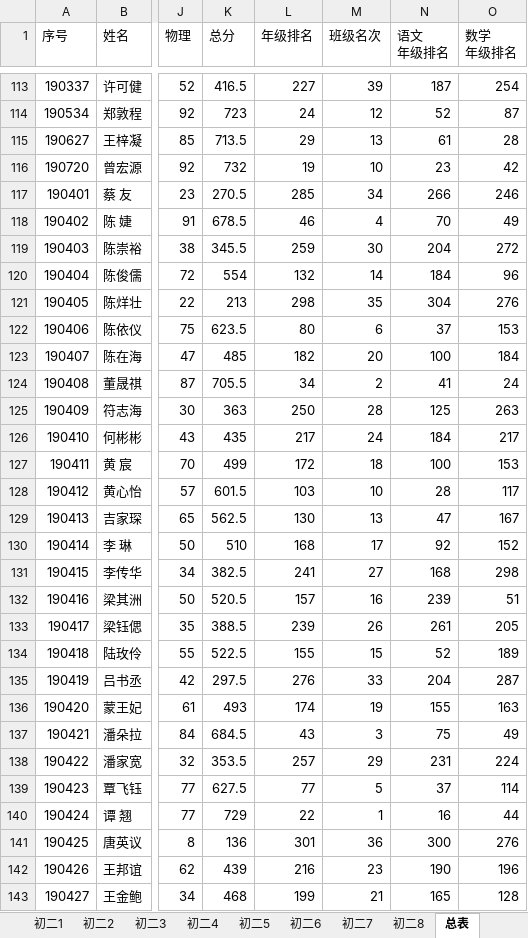
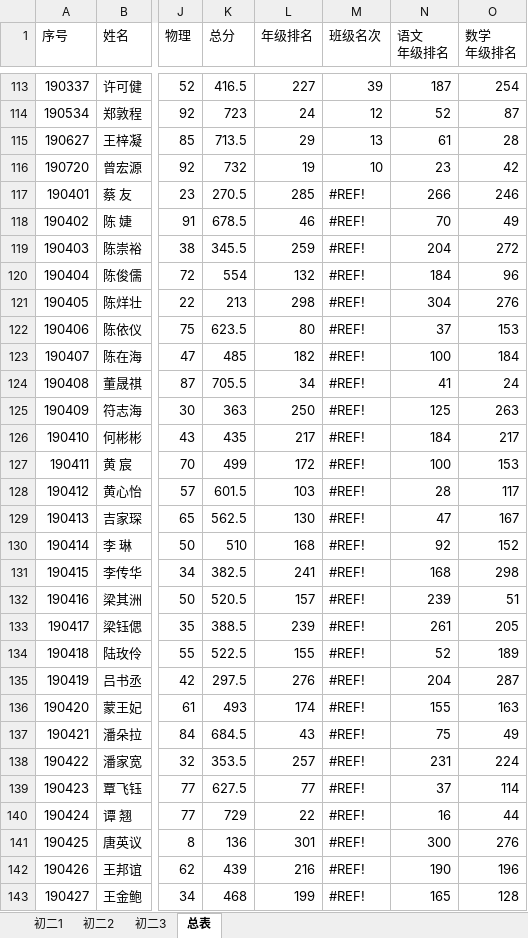
Before and after one commit to tangyushan/tangyushan.github.io, an Excel workbook: data/2019级/20-21上学期10月月考初二成绩.xlsx, sheet 总表, drawn as a sheet; only a part is shown, gaps mark what is left out; values as stored, in another font and other column widths than the file's, no cell formats; the diff covers the shown part only; the diff names each change by its address in the sheet, - before the commit and + after, or states it on an @@ line.

```diff
--- a/data/2019级/20-21上学期10月月考初二成绩.xlsx (sheet 总表)
+++ b/data/2019级/20-21上学期10月月考初二成绩.xlsx (sheet 总表)
-sheet tab: 初二4
-sheet tab: 初二5
-sheet tab: 初二6
-sheet tab: 初二7
-sheet tab: 初二8
-M117 (班级名次): 34
+M117 (班级名次): #REF!
-M118 (班级名次): 4
+M118 (班级名次): #REF!
-M119 (班级名次): 30
+M119 (班级名次): #REF!
-M120 (班级名次): 14
+M120 (班级名次): #REF!
-M121 (班级名次): 35
+M121 (班级名次): #REF!
-M122 (班级名次): 6
+M122 (班级名次): #REF!
-M123 (班级名次): 20
+M123 (班级名次): #REF!
-M124 (班级名次): 2
+M124 (班级名次): #REF!
-M125 (班级名次): 28
+M125 (班级名次): #REF!
-M126 (班级名次): 24
+M126 (班级名次): #REF!
-M127 (班级名次): 18
+M127 (班级名次): #REF!
-M128 (班级名次): 10
+M128 (班级名次): #REF!
-M129 (班级名次): 13
+M129 (班级名次): #REF!
-M130 (班级名次): 17
+M130 (班级名次): #REF!
-M131 (班级名次): 27
+M131 (班级名次): #REF!
-M132 (班级名次): 16
+M132 (班级名次): #REF!
-M133 (班级名次): 26
+M133 (班级名次): #REF!
-M134 (班级名次): 15
+M134 (班级名次): #REF!
-M135 (班级名次): 33
+M135 (班级名次): #REF!
-M136 (班级名次): 19
+M136 (班级名次): #REF!
-M137 (班级名次): 3
+M137 (班级名次): #REF!
-M138 (班级名次): 29
+M138 (班级名次): #REF!
-M139 (班级名次): 5
+M139 (班级名次): #REF!
-M140 (班级名次): 1
+M140 (班级名次): #REF!
-M141 (班级名次): 36
+M141 (班级名次): #REF!
-M142 (班级名次): 23
+M142 (班级名次): #REF!
-M143 (班级名次): 21
+M143 (班级名次): #REF!
```
Also changed, not shown: 21 added rows, 21 removed rows and 163 edited cells elsewhere in this sheet, sheet 初二3, other sheet tabs, cell formats, formulas that keep their value, 1 other file.
